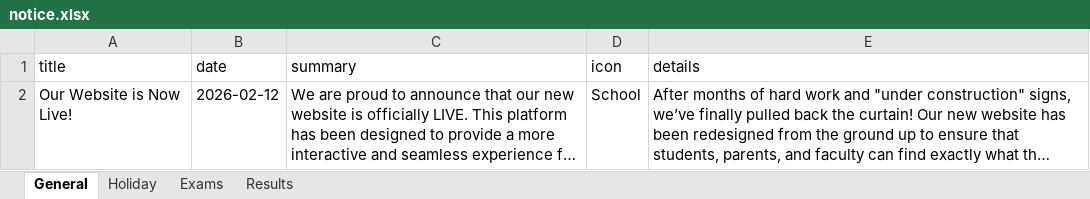
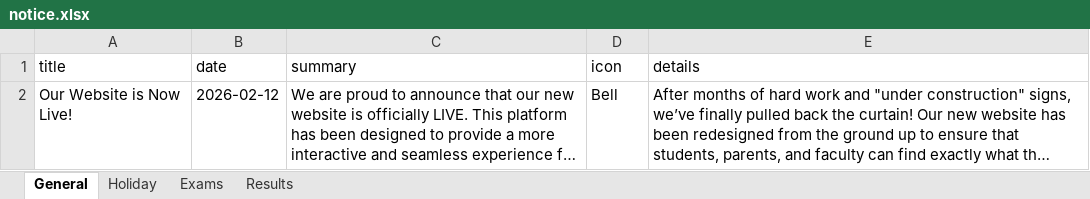
Before and after one commit to sarceducationfoundation/database, an Excel workbook: notice.xlsx, sheet General, drawn as a sheet; long unchanged cells end in …; values as stored, in another font and other column widths than the file's, no borders; the diff names each change by its address in the sheet, - before the commit and + after, or states it on an @@ line.

Commit message:
Update notice.xlsx from SARC website admin

```diff
--- a/notice.xlsx (sheet General)
+++ b/notice.xlsx (sheet General)
-D2 (icon): School
+D2 (icon): Bell
```
